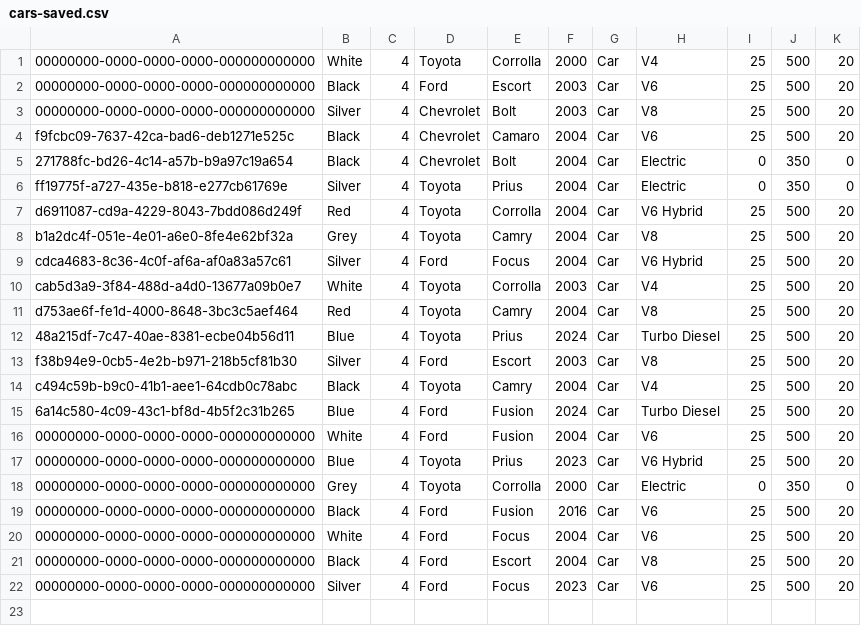
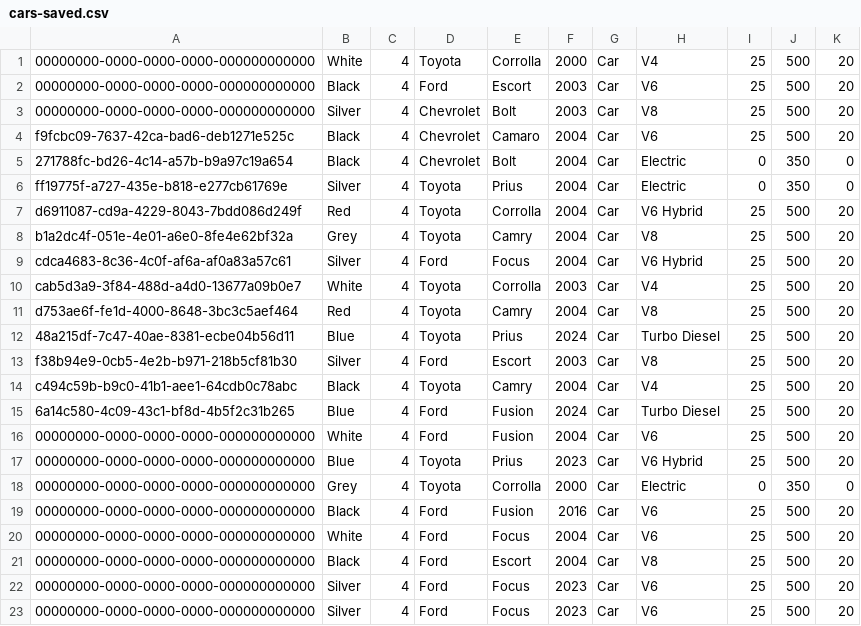
Before and after one commit to eldo88/vehicle-app, a CSV file: data/vehicle-data/cars-saved.csv, drawn as a sheet; the diff names each change by its address in the sheet, - before the commit and + after, or states it on an @@ line.

```diff
--- a/data/vehicle-data/cars-saved.csv
+++ b/data/vehicle-data/cars-saved.csv
+row 23: 00000000-0000-0000-0000-000000000000 | Silver | 4 | Ford | Focus | 2023 | Car | V6 | 25 | 500 | 20
```
Also changed, not shown: 22 other files.
